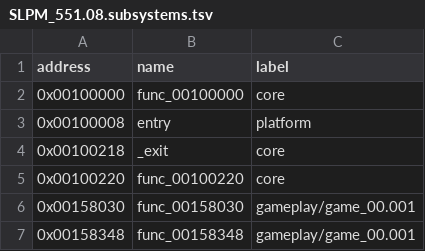
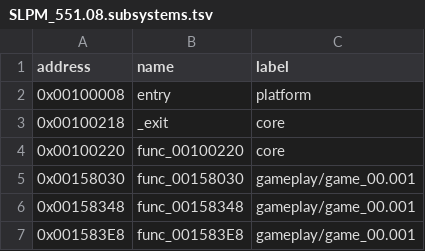
Before and after one commit to Harskov/fate-unlimited-codes-jp, a TSV file: symbols/SLPM_551.08.subsystems.tsv, drawn as a sheet; only a part is shown; the shorter side is filled out with more unchanged rows; the diff names each change by its address in the sheet, - before the commit and + after, or states it on an @@ line.

```diff
--- a/symbols/SLPM_551.08.subsystems.tsv
+++ b/symbols/SLPM_551.08.subsystems.tsv
-row 2: 0x00100000 | func_00100000 | core
```
Also changed, not shown: symbols/fate-unlimited-codes-jp-symbols.tsv, 17 other files.
